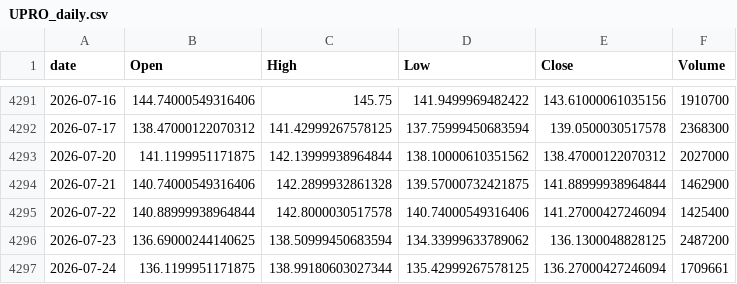
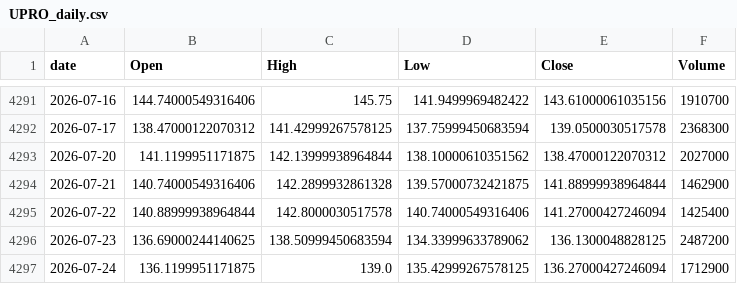
Before and after one commit to jeencare/sp500-strategy, a CSV file: data/UPRO_daily.csv, drawn as a sheet; only a part is shown, gaps mark what is left out.

```diff
--- a/data/UPRO_daily.csv
+++ b/data/UPRO_daily.csv
@@ -4296,2 +4296,2 @@
 2026-07-23,136.69000244140625,138.50999450683594,134.33999633789062,136.1300048828125,2487200
-2026-07-24,136.1199951171875,138.99180603027344,135.42999267578125,136.27000427246094,1709661
+2026-07-24,136.1199951171875,139.0,135.42999267578125,136.27000427246094,1712900
```
Also changed, not shown: data/GSPC_daily.csv, data/NDX_daily.csv, 10 other files.
